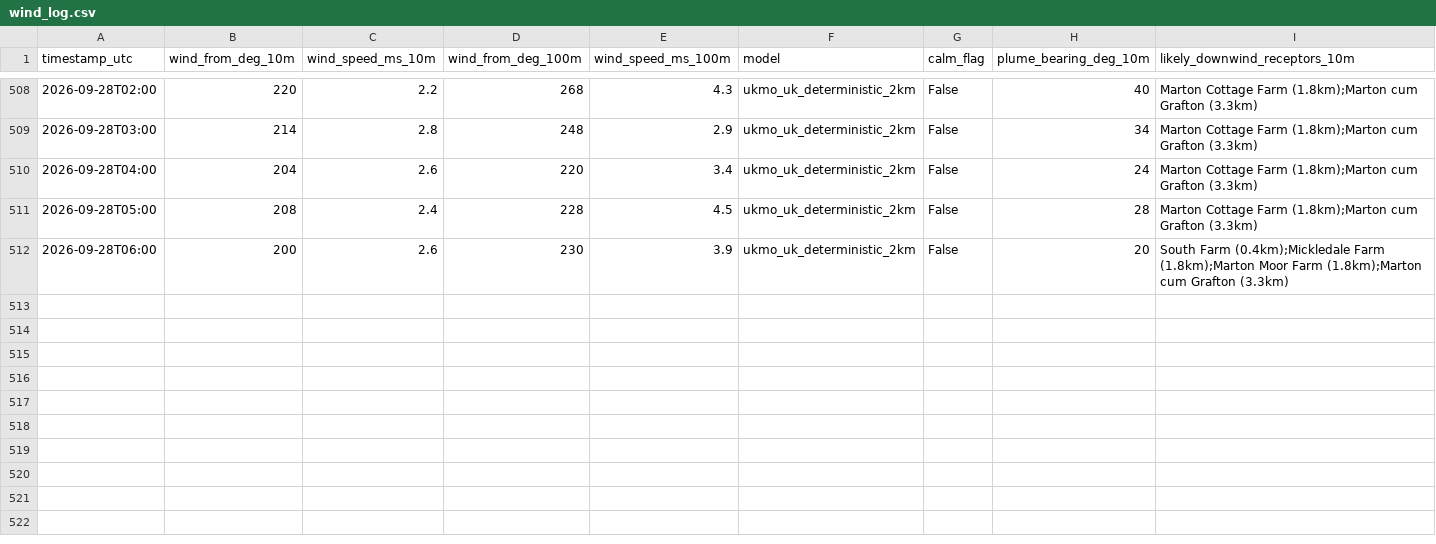
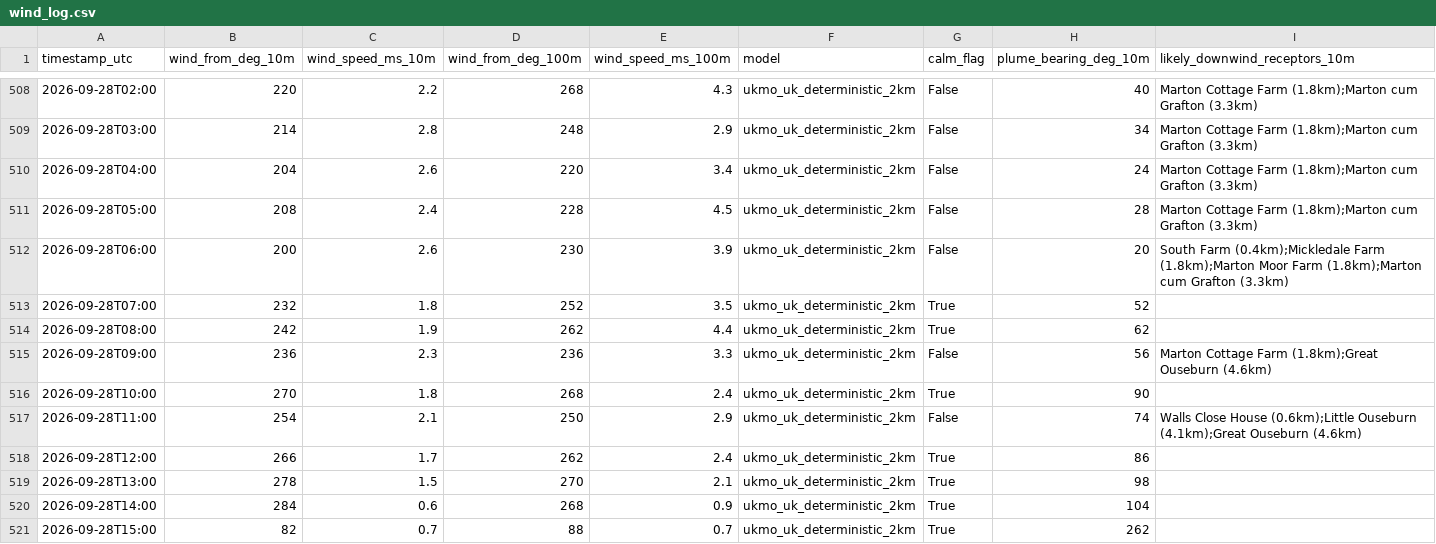
Before and after one commit to Matthew42205/awrp-wind-log, a CSV file: wind_log.csv, drawn as a sheet; only a part is shown, gaps mark what is left out; rows hold the shown columns only; the diff names each change by its address in the sheet, - before the commit and + after, or states it on an @@ line.

```diff
--- a/wind_log.csv
+++ b/wind_log.csv
+row 513: 2026-09-28T07:00 | 232 | 1.8 | 252 | 3.5 | ukmo_uk_deterministic_2km | True | 52
+row 514: 2026-09-28T08:00 | 242 | 1.9 | 262 | 4.4 | ukmo_uk_deterministic_2km | True | 62
+row 515: 2026-09-28T09:00 | 236 | 2.3 | 236 | 3.3 | ukmo_uk_deterministic_2km | False | 56 | Marton Cottage Farm (1.8km);Great Ouseburn (4.6km)
+row 516: 2026-09-28T10:00 | 270 | 1.8 | 268 | 2.4 | ukmo_uk_deterministic_2km | True | 90
+row 517: 2026-09-28T11:00 | 254 | 2.1 | 250 | 2.9 | ukmo_uk_deterministic_2km | False | 74 | Walls Close House (0.6km);Little Ouseburn (4.1km);Great Ouseburn (4.6km)
+row 518: 2026-09-28T12:00 | 266 | 1.7 | 262 | 2.4 | ukmo_uk_deterministic_2km | True | 86
+row 519: 2026-09-28T13:00 | 278 | 1.5 | 270 | 2.1 | ukmo_uk_deterministic_2km | True | 98
+row 520: 2026-09-28T14:00 | 284 | 0.6 | 268 | 0.9 | ukmo_uk_deterministic_2km | True | 104
+row 521: 2026-09-28T15:00 | 82 | 0.7 | 88 | 0.7 | ukmo_uk_deterministic_2km | True | 262
```
